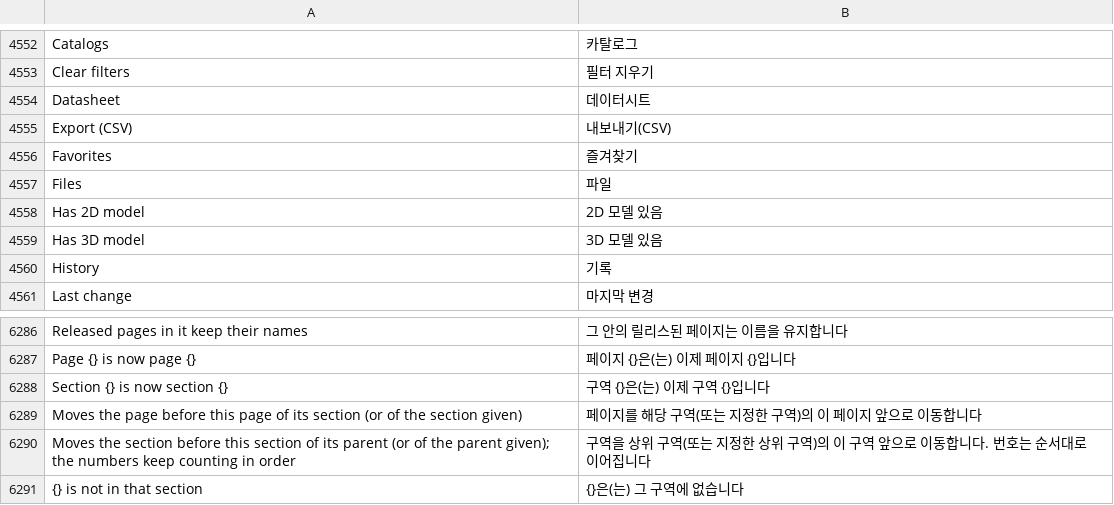
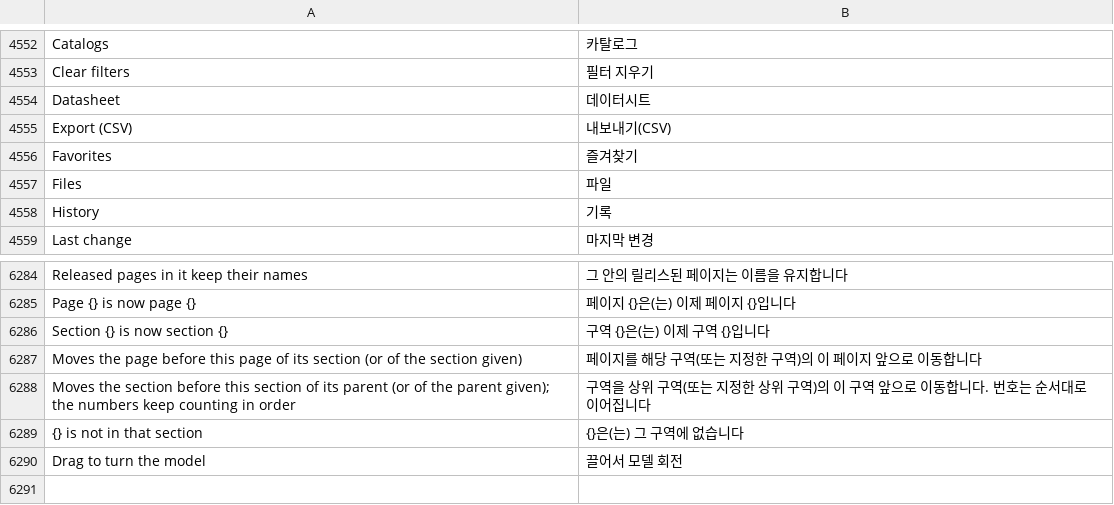
Before and after one commit to JukkaJor/OpenECraft, a TSV file: crates/openecraft-i18n/src/catalog/lang/ko.tsv, drawn as a sheet; only a part is shown, gaps mark what is left out; removed rows and columns are numbered as before the commit, all else as after; the diff names each change by its address in the sheet, - before the commit and + after, or states it on an @@ line.

```diff
--- a/crates/openecraft-i18n/src/catalog/lang/ko.tsv
+++ b/crates/openecraft-i18n/src/catalog/lang/ko.tsv
-row 4558: Has 2D model | 2D 모델 있음
-row 4559: Has 3D model | 3D 모델 있음
+row 6290: Drag to turn the model | 끌어서 모델 회전
```
Also changed, not shown: crates/openecraft-i18n/src/catalog/extra.tsv, crates/openecraft-i18n/src/catalog/lang/fi.tsv, 27 other files.
